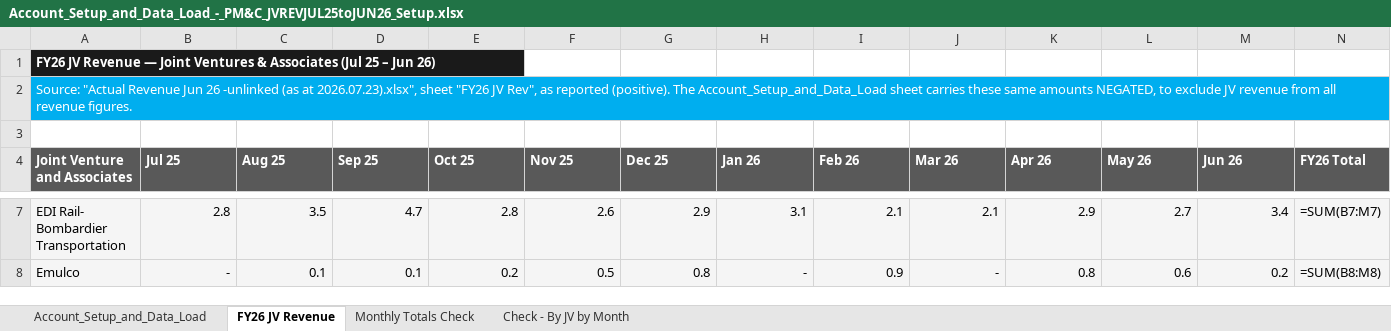
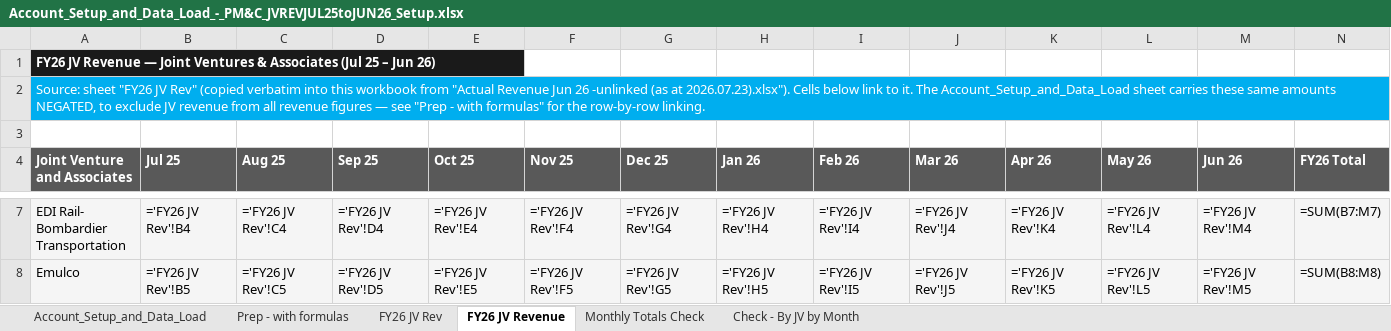
Before and after one commit to itschriswang/Monthly-Revenue-Uploads, an Excel workbook: Account_Setup_and_Data_Load_-_PM&C_JVREVJUL25toJUN26_Setup.xlsx, sheet FY26 JV Revenue, drawn as a sheet; only a part is shown, gaps mark what is left out; values as stored, in another font and other column widths than the file's, no borders; formulas without a stored value are shown as written; the diff covers the shown part only; the diff names each change by its address in the sheet, - before the commit and + after, or states it on an @@ line.

```diff
--- a/Account_Setup_and_Data_Load_-_PM&C_JVREVJUL25toJUN26_Setup.xlsx (sheet FY26 JV Revenue)
+++ b/Account_Setup_and_Data_Load_-_PM&C_JVREVJUL25toJUN26_Setup.xlsx (sheet FY26 JV Revenue)
+sheet tab: Prep - with formulas
+sheet tab: FY26 JV Rev
-A2 (Joint Venture and Associates): Source: "Actual Revenue Jun 26 -unlinked (as at 2026.07.23).xlsx", sheet "FY26 JV Rev", as reported (positive). The Account_Setup_and_Data_Load sheet carries these same amounts NEGATED, to exclude JV revenue from all revenue figures.
+A2 (Joint Venture and Associates): Source: sheet "FY26 JV Rev" (copied verbatim into this workbook from "Actual Revenue Jun 26 -unlinked (as at 2026.07.23).xlsx"). Cells below link to it. The Account_Setup_and_Data_Load sheet carries these same amounts NEGATED, to exclude JV revenue from all revenue figures — see "Prep - with formulas" for the row-by-row linking.
-B7 (Jul 25): 2.8
+B7 (Jul 25): ='FY26 JV Rev'!B4
-C7 (Aug 25): 3.5
+C7 (Aug 25): ='FY26 JV Rev'!C4
-D7 (Sep 25): 4.7
+D7 (Sep 25): ='FY26 JV Rev'!D4
-E7 (Oct 25): 2.8
+E7 (Oct 25): ='FY26 JV Rev'!E4
-F7 (Nov 25): 2.6
+F7 (Nov 25): ='FY26 JV Rev'!F4
-G7 (Dec 25): 2.9
+G7 (Dec 25): ='FY26 JV Rev'!G4
-H7 (Jan 26): 3.1
+H7 (Jan 26): ='FY26 JV Rev'!H4
-I7 (Feb 26): 2.1
+I7 (Feb 26): ='FY26 JV Rev'!I4
-J7 (Mar 26): 2.1
+J7 (Mar 26): ='FY26 JV Rev'!J4
-K7 (Apr 26): 2.9
+K7 (Apr 26): ='FY26 JV Rev'!K4
-L7 (May 26): 2.7
+L7 (May 26): ='FY26 JV Rev'!L4
-M7 (Jun 26): 3.4
+M7 (Jun 26): ='FY26 JV Rev'!M4
-B8 (Jul 25): -
+B8 (Jul 25): ='FY26 JV Rev'!B5
-C8 (Aug 25): 0.1
+C8 (Aug 25): ='FY26 JV Rev'!C5
-D8 (Sep 25): 0.1
+D8 (Sep 25): ='FY26 JV Rev'!D5
-E8 (Oct 25): 0.2
+E8 (Oct 25): ='FY26 JV Rev'!E5
-F8 (Nov 25): 0.5
+F8 (Nov 25): ='FY26 JV Rev'!F5
-G8 (Dec 25): 0.8
+G8 (Dec 25): ='FY26 JV Rev'!G5
-H8 (Jan 26): -
+H8 (Jan 26): ='FY26 JV Rev'!H5
-I8 (Feb 26): 0.9
+I8 (Feb 26): ='FY26 JV Rev'!I5
-J8 (Mar 26): -
+J8 (Mar 26): ='FY26 JV Rev'!J5
-K8 (Apr 26): 0.8
+K8 (Apr 26): ='FY26 JV Rev'!K5
-L8 (May 26): 0.6
+L8 (May 26): ='FY26 JV Rev'!L5
-M8 (Jun 26): 0.2
+M8 (Jun 26): ='FY26 JV Rev'!M5
```
Also changed, not shown: 37 edited cells elsewhere in this sheet, sheet Check - By JV by Month, sheet Monthly Totals Check.
